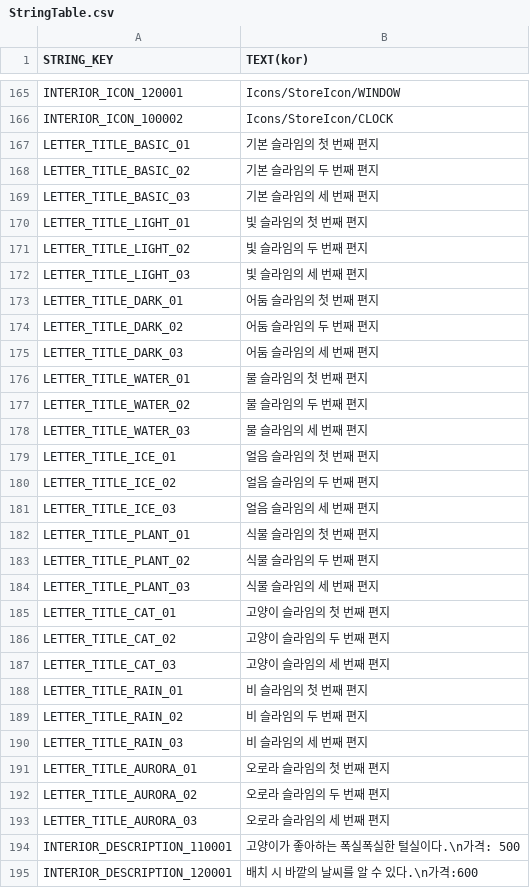
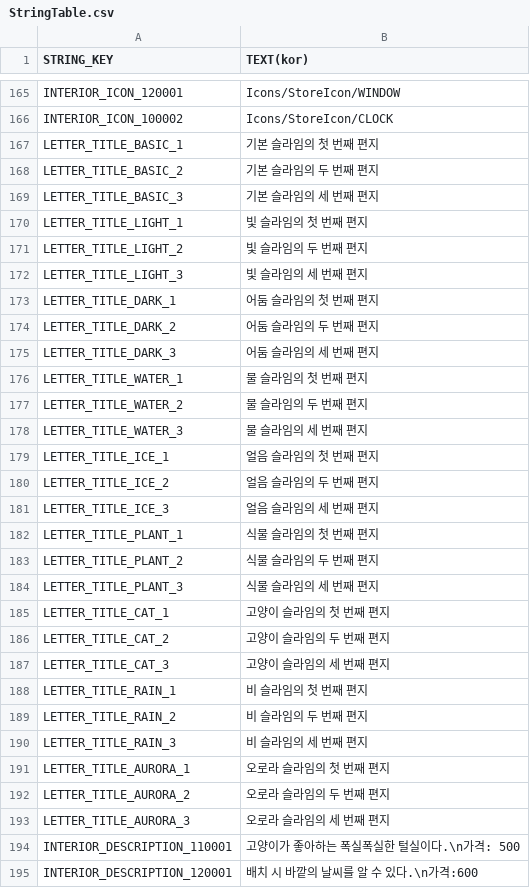
Before and after one commit to jaemoon23/Spontaneous_Slime, a CSV file: Assets/Resources/DataTable/StringTable.csv, drawn as a sheet; only a part is shown, gaps mark what is left out.

```diff
--- a/Assets/Resources/DataTable/StringTable.csv
+++ b/Assets/Resources/DataTable/StringTable.csv
@@ -166,29 +166,29 @@ INTERIOR_ICON_120001,Icons/StoreIcon/WINDOW
 INTERIOR_ICON_100002,Icons/StoreIcon/CLOCK
-LETTER_TITLE_BASIC_01,기본 슬라임의 첫 번째 편지
-LETTER_TITLE_BASIC_02,기본 슬라임의 두 번째 편지
-LETTER_TITLE_BASIC_03,기본 슬라임의 세 번째 편지
-LETTER_TITLE_LIGHT_01,빛 슬라임의 첫 번째 편지
-LETTER_TITLE_LIGHT_02,빛 슬라임의 두 번째 편지
-LETTER_TITLE_LIGHT_03,빛 슬라임의 세 번째 편지
-LETTER_TITLE_DARK_01,어둠 슬라임의 첫 번째 편지
-LETTER_TITLE_DARK_02,어둠 슬라임의 두 번째 편지
-LETTER_TITLE_DARK_03,어둠 슬라임의 세 번째 편지
-LETTER_TITLE_WATER_01,물 슬라임의 첫 번째 편지
-LETTER_TITLE_WATER_02,물 슬라임의 두 번째 편지
-LETTER_TITLE_WATER_03,물 슬라임의 세 번째 편지
-LETTER_TITLE_ICE_01,얼음 슬라임의 첫 번째 편지
-LETTER_TITLE_ICE_02,얼음 슬라임의 두 번째 편지
-LETTER_TITLE_ICE_03,얼음 슬라임의 세 번째 편지
-LETTER_TITLE_PLANT_01,식물 슬라임의 첫 번째 편지
-LETTER_TITLE_PLANT_02,식물 슬라임의 두 번째 편지
-LETTER_TITLE_PLANT_03,식물 슬라임의 세 번째 편지
-LETTER_TITLE_CAT_01,고양이 슬라임의 첫 번째 편지
-LETTER_TITLE_CAT_02,고양이 슬라임의 두 번째 편지
-LETTER_TITLE_CAT_03,고양이 슬라임의 세 번째 편지
-LETTER_TITLE_RAIN_01,비 슬라임의 첫 번째 편지
-LETTER_TITLE_RAIN_02,비 슬라임의 두 번째 편지
-LETTER_TITLE_RAIN_03,비 슬라임의 세 번째 편지
-LETTER_TITLE_AURORA_01,오로라 슬라임의 첫 번째 편지
-LETTER_TITLE_AURORA_02,오로라 슬라임의 두 번째 편지
-LETTER_TITLE_AURORA_03,오로라 슬라임의 세 번째 편지
+LETTER_TITLE_BASIC_1,기본 슬라임의 첫 번째 편지
+LETTER_TITLE_BASIC_2,기본 슬라임의 두 번째 편지
+LETTER_TITLE_BASIC_3,기본 슬라임의 세 번째 편지
+LETTER_TITLE_LIGHT_1,빛 슬라임의 첫 번째 편지
+LETTER_TITLE_LIGHT_2,빛 슬라임의 두 번째 편지
+LETTER_TITLE_LIGHT_3,빛 슬라임의 세 번째 편지
+LETTER_TITLE_DARK_1,어둠 슬라임의 첫 번째 편지
+LETTER_TITLE_DARK_2,어둠 슬라임의 두 번째 편지
+LETTER_TITLE_DARK_3,어둠 슬라임의 세 번째 편지
+LETTER_TITLE_WATER_1,물 슬라임의 첫 번째 편지
+LETTER_TITLE_WATER_2,물 슬라임의 두 번째 편지
+LETTER_TITLE_WATER_3,물 슬라임의 세 번째 편지
+LETTER_TITLE_ICE_1,얼음 슬라임의 첫 번째 편지
+LETTER_TITLE_ICE_2,얼음 슬라임의 두 번째 편지
+LETTER_TITLE_ICE_3,얼음 슬라임의 세 번째 편지
+LETTER_TITLE_PLANT_1,식물 슬라임의 첫 번째 편지
+LETTER_TITLE_PLANT_2,식물 슬라임의 두 번째 편지
+LETTER_TITLE_PLANT_3,식물 슬라임의 세 번째 편지
+LETTER_TITLE_CAT_1,고양이 슬라임의 첫 번째 편지
+LETTER_TITLE_CAT_2,고양이 슬라임의 두 번째 편지
+LETTER_TITLE_CAT_3,고양이 슬라임의 세 번째 편지
+LETTER_TITLE_RAIN_1,비 슬라임의 첫 번째 편지
+LETTER_TITLE_RAIN_2,비 슬라임의 두 번째 편지
+LETTER_TITLE_RAIN_3,비 슬라임의 세 번째 편지
+LETTER_TITLE_AURORA_1,오로라 슬라임의 첫 번째 편지
+LETTER_TITLE_AURORA_2,오로라 슬라임의 두 번째 편지
+LETTER_TITLE_AURORA_3,오로라 슬라임의 세 번째 편지
 INTERIOR_DESCRIPTION_110001,고양이가 좋아하는 폭실폭실한 털실이다.\n가격: 500
```
Also changed, not shown: 10 other files.
